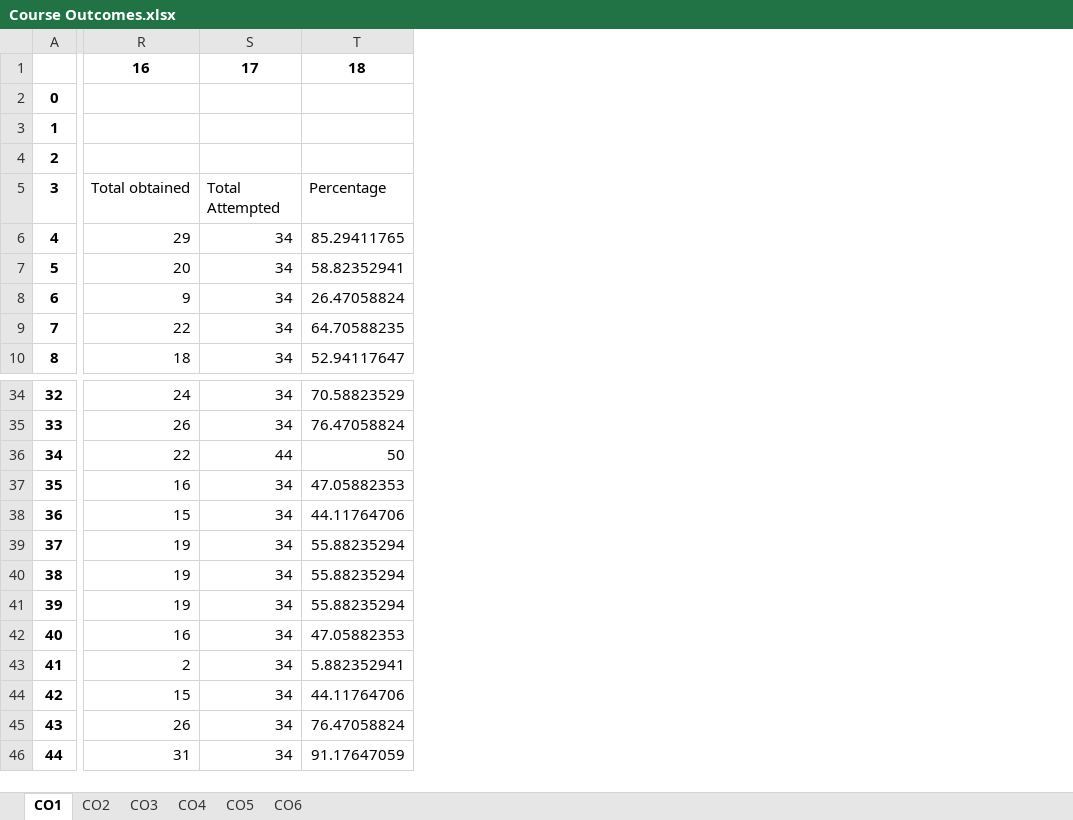
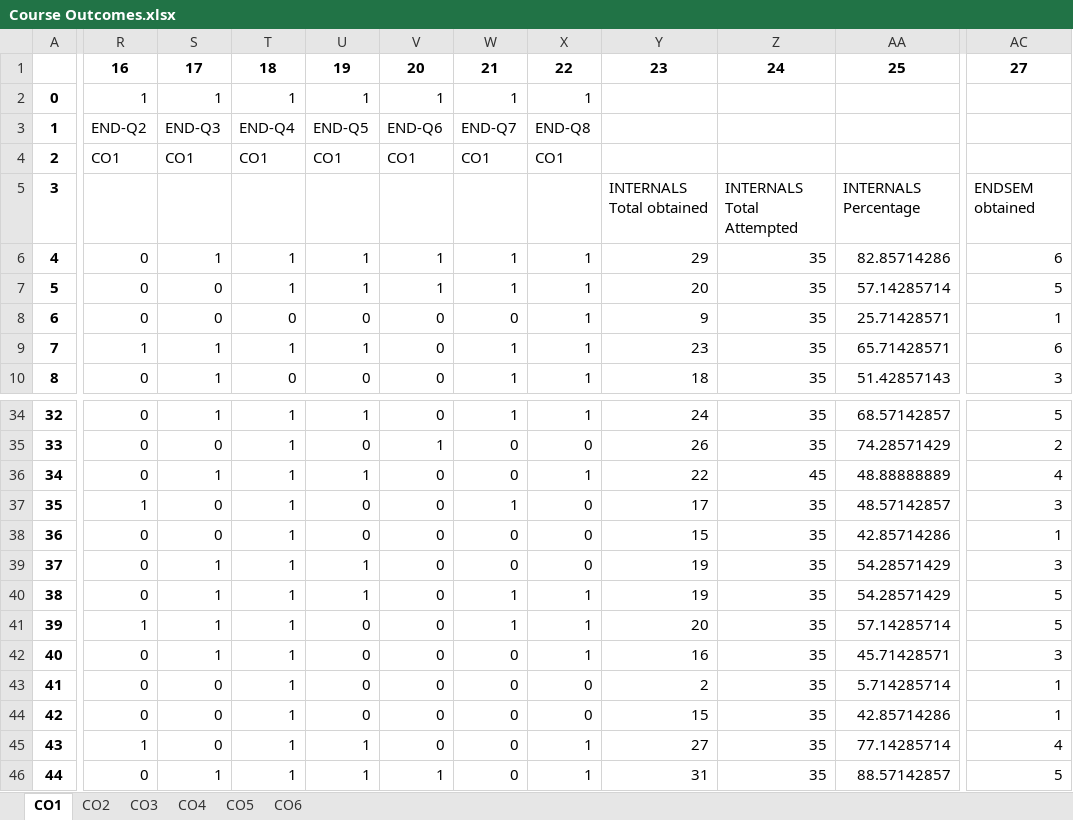
Before and after one commit to sudharsan2000/Excel-Automation, an Excel workbook: Course Outcomes.xlsx, sheet CO1, drawn as a sheet; only a part is shown, gaps mark what is left out; values as stored, in another font and other column widths than the file's, no borders; removed rows and columns are numbered as before the commit, all else as after; the diff covers the shown part only; the diff names each change by its address in the sheet, - before the commit and + after, or states it on an @@ line.

Commit message:
Endsem writing done

```diff
--- a/Course Outcomes.xlsx (sheet CO1)
+++ b/Course Outcomes.xlsx (sheet CO1)
+column R, rows 1-10: 16 | 1 | END-Q2 | CO1 |  | 0 | 0 | 0 | 1 | 0; rows 34-46: 0 | 0 | 0 | 1 | 0 | 0 | 0 | 1 | 0 | 0 | 0 | 1 | 0
+column S, rows 1-10: 17 | 1 | END-Q3 | CO1 |  | 1 | 0 | 0 | 1 | 1; rows 34-46: 1 | 0 | 1 | 0 | 0 | 1 | 1 | 1 | 1 | 0 | 0 | 0 | 1
+column T, rows 1-10: 18 | 1 | END-Q4 | CO1 |  | 1 | 1 | 0 | 1 | 0; rows 34-46: all 1
+column U, rows 1-10: 19 | 1 | END-Q5 | CO1 |  | 1 | 1 | 0 | 1 | 0; rows 34-46: 1 | 0 | 1 | 0 | 0 | 1 | 1 | 0 | 0 | 0 | 0 | 1 | 1
+column V, rows 1-10: 20 | 1 | END-Q6 | CO1 |  | 1 | 1 | 0 | 0 | 0; rows 34-46: 0 | 1 | 0 | 0 | 0 | 0 | 0 | 0 | 0 | 0 | 0 | 0 | 1
+column W, rows 1-10: 21 | 1 | END-Q7 | CO1 |  | 1 | 1 | 0 | 1 | 1; rows 34-46: 1 | 0 | 0 | 1 | 0 | 0 | 1 | 1 | 0 | 0 | 0 | 0 | 0
+column X, rows 1-10: 22 | 1 | END-Q8 | CO1 |  | 1 | 1 | 1 | 1 | 1; rows 34-46: 1 | 0 | 1 | 0 | 0 | 0 | 1 | 1 | 1 | 0 | 0 | 1 | 1
-column S, rows 1-10: 17 |  |  |  | Total Attempted | 34 | 34 | 34 | 34 | 34; rows 34-46: 34 | 34 | 44 | 34 | 34 | 34 | 34 | 34 | 34 | 34 | 34 | 34 | 34
-column T, rows 1-10: 18 |  |  |  | Percentage | 85.29411765 | 58.82352941 | 26.47058824 | 64.70588235 | 52.94117647; rows 34-46: 70.58823529 | 76.47058824 | 50 | 47.05882353 | 44.11764706 | 55.88235294 | 55.88235294 | 55.88235294 | 47.05882353 | 5.882352941 | 44.11764706 | 76.47058824 | 91.17647059
+column Z, rows 1-10: 24 |  |  |  | INTERNALS Total Attempted | 35 | 35 | 35 | 35 | 35; rows 34-46: 35 | 35 | 45 | 35 | 35 | 35 | 35 | 35 | 35 | 35 | 35 | 35 | 35
+column AA, rows 1-10: 25 |  |  |  | INTERNALS Percentage | 82.85714286 | 57.14285714 | 25.71428571 | 65.71428571 | 51.42857143; rows 34-46: 68.57142857 | 74.28571429 | 48.88888889 | 48.57142857 | 42.85714286 | 54.28571429 | 54.28571429 | 57.14285714 | 45.71428571 | 5.714285714 | 42.85714286 | 77.14285714 | 88.57142857
+column AC, rows 1-10: 27 |  |  |  | ENDSEM obtained | 6 | 5 | 1 | 6 | 3; rows 34-46: 5 | 2 | 4 | 3 | 1 | 3 | 5 | 5 | 3 | 1 | 1 | 4 | 5
-Y1: 16
+Y1: 23
-Y5: Total obtained
+Y5: INTERNALS Total obtained
-Y9: 22
+Y9: 23
-Y37: 16
+Y37: 17
-Y41: 19
+Y41: 20
-Y45: 26
+Y45: 27
```
Also changed, not shown: 3 added columns and 9 edited cells elsewhere in this sheet, sheet CO4, sheet CO5, sheet CO6, sheet CO3, sheet CO2, 1 other file.
